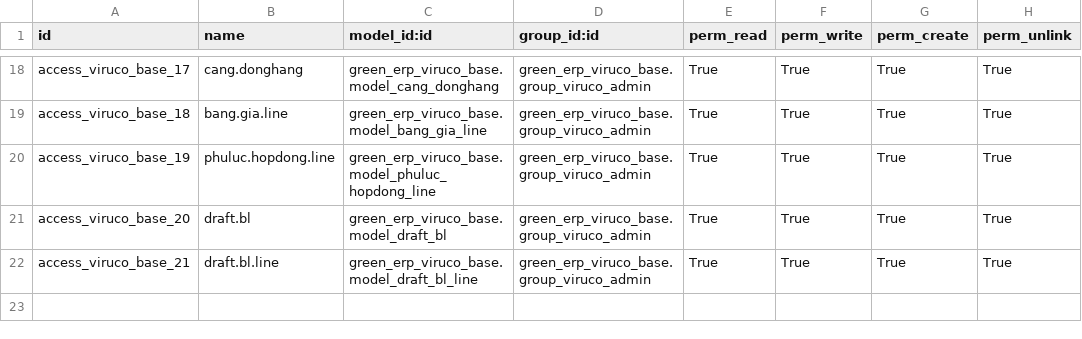
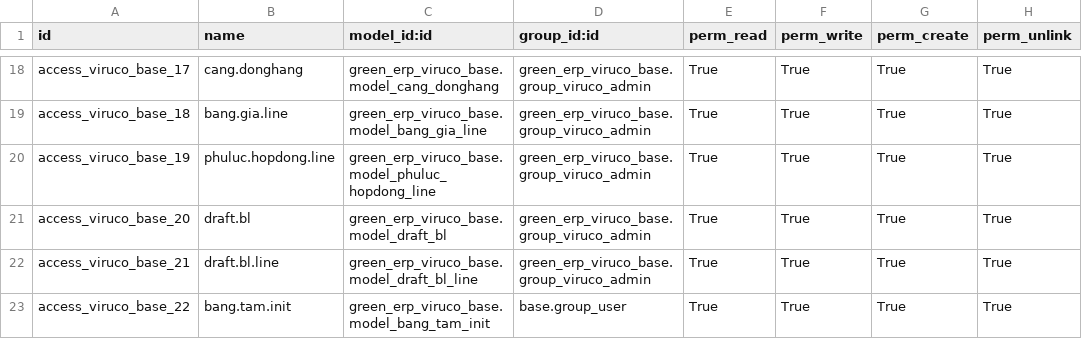
Before and after one commit to minhphung171093/GreenERP_V7, a CSV file: openerp/addons-viruco/green_erp_viruco_base/security/ir.model.access.csv, drawn as a sheet; only a part is shown, gaps mark what is left out; the diff names each change by its address in the sheet, - before the commit and + after, or states it on an @@ line.

```diff
--- a/openerp/addons-viruco/green_erp_viruco_base/security/ir.model.access.csv
+++ b/openerp/addons-viruco/green_erp_viruco_base/security/ir.model.access.csv
+row 23: access_viruco_base_22 | bang.tam.init | green_erp_viruco_base.model_bang_tam_init | base.group_user | True | True | True | True
```
Also changed, not shown: 8 other files.
